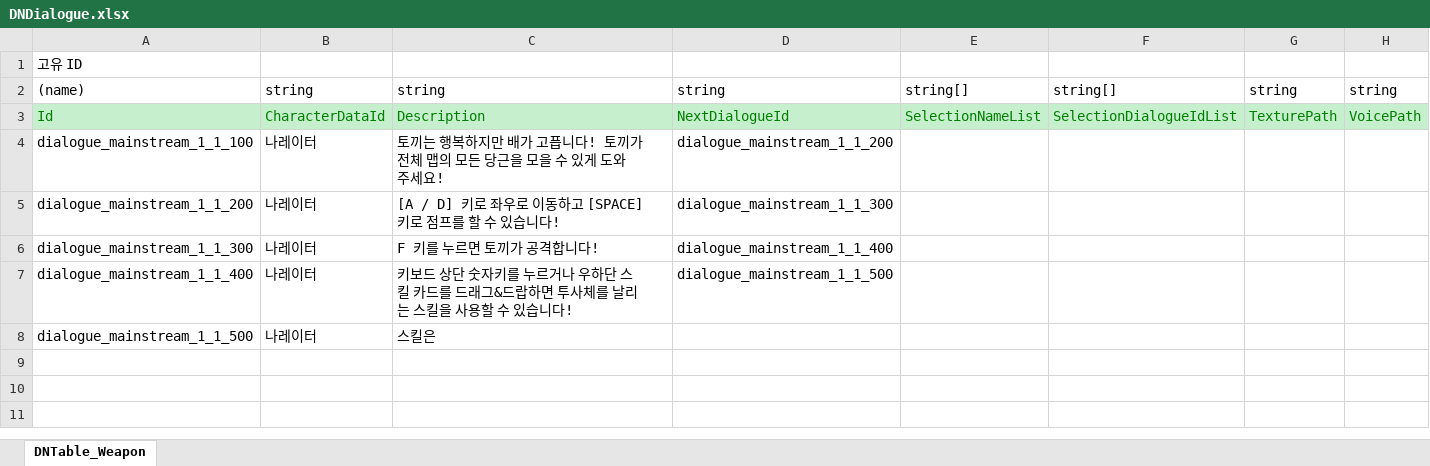
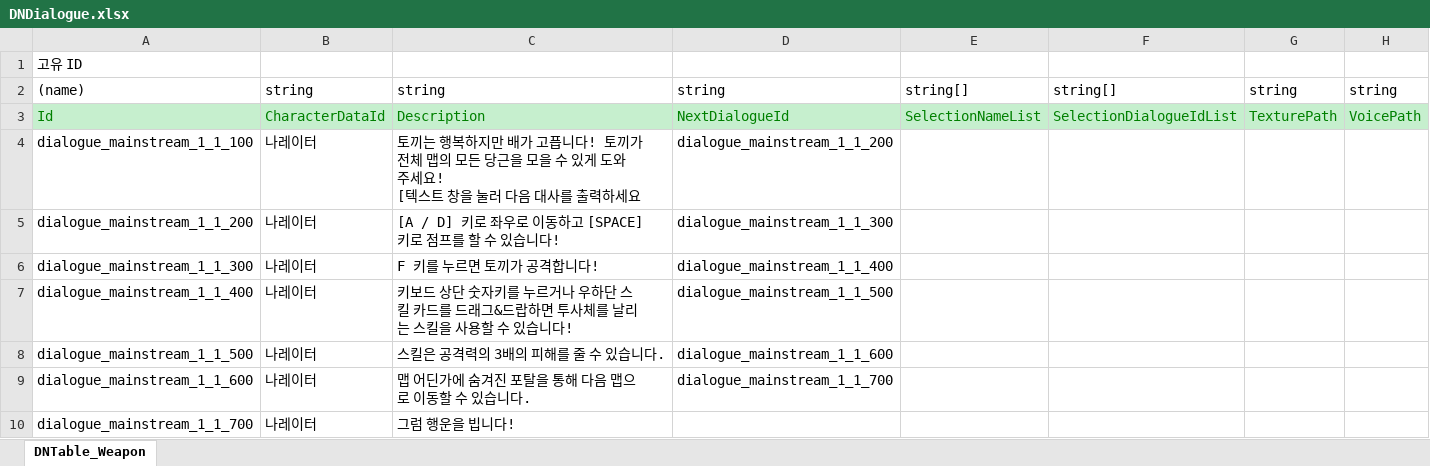
Before and after one commit to leekiin/2DMainProject, an Excel workbook: JsonConverter/ExcelFiles/DNDialogue.xlsx, sheet DNTable_Weapon, drawn as a sheet; values as stored, in another font and other column widths than the file's, no borders; ↵ is a line break in a cell; the diff names each change by its address in the sheet, - before the commit and + after, or states it on an @@ line.

```diff
--- a/JsonConverter/ExcelFiles/DNDialogue.xlsx (sheet DNTable_Weapon)
+++ b/JsonConverter/ExcelFiles/DNDialogue.xlsx (sheet DNTable_Weapon)
-C4: …주세요!
+C4: …주세요! ↵ [텍스트 창을 눌러 다음 대사를 출력하세요
-C8: 스킬은
+C8: 스킬은 공격력의 3배의 피해를 줄 수 있습니다.
-D8: (empty)
+D8: dialogue_mainstream_1_1_600
+row 9: dialogue_mainstream_1_1_600 | 나레이터 | 맵 어딘가에 숨겨진 포탈을 통해 다음 맵으로 이동할 수 있습니다. | dialogue_mainstream_1_1_700
+row 10: dialogue_mainstream_1_1_700 | 나레이터 | 그럼 행운을 빕니다!
```
Also changed, not shown: 9 other files.
